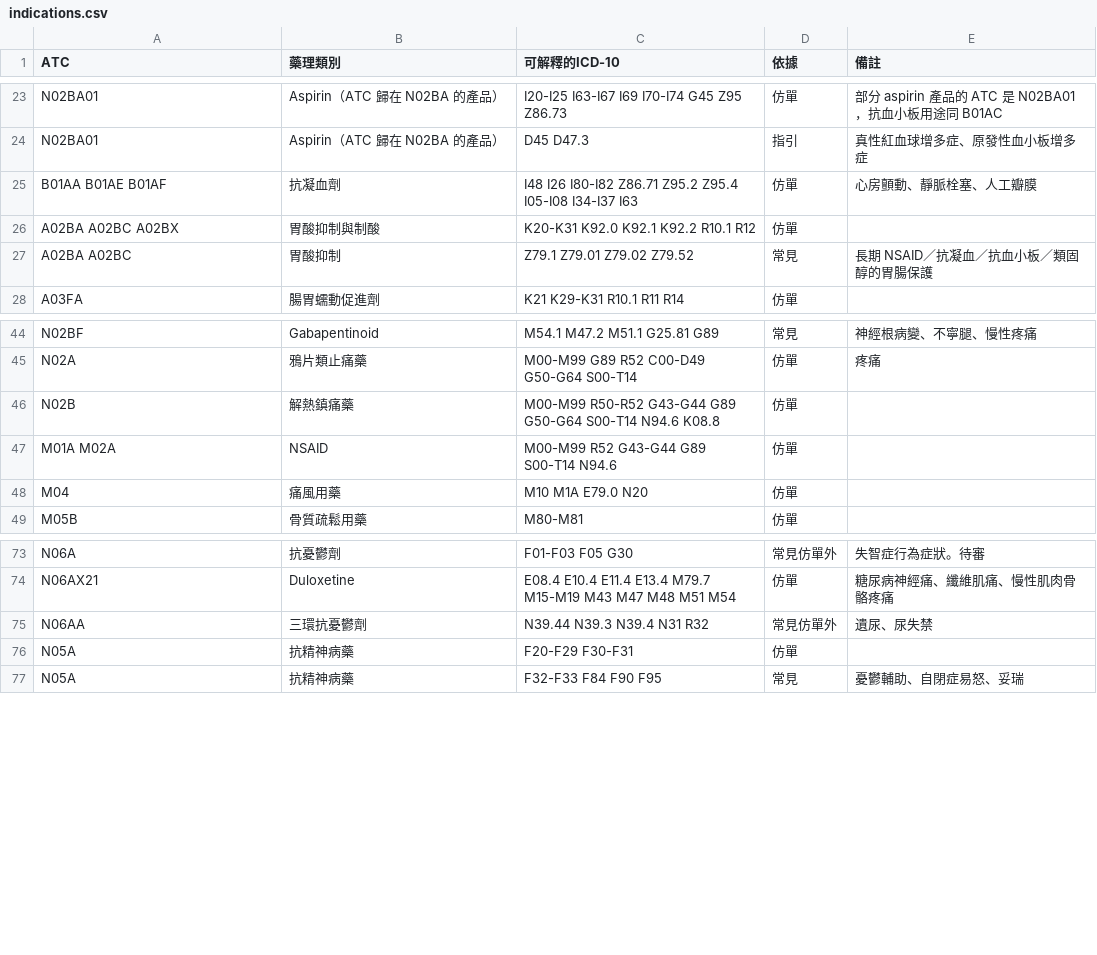
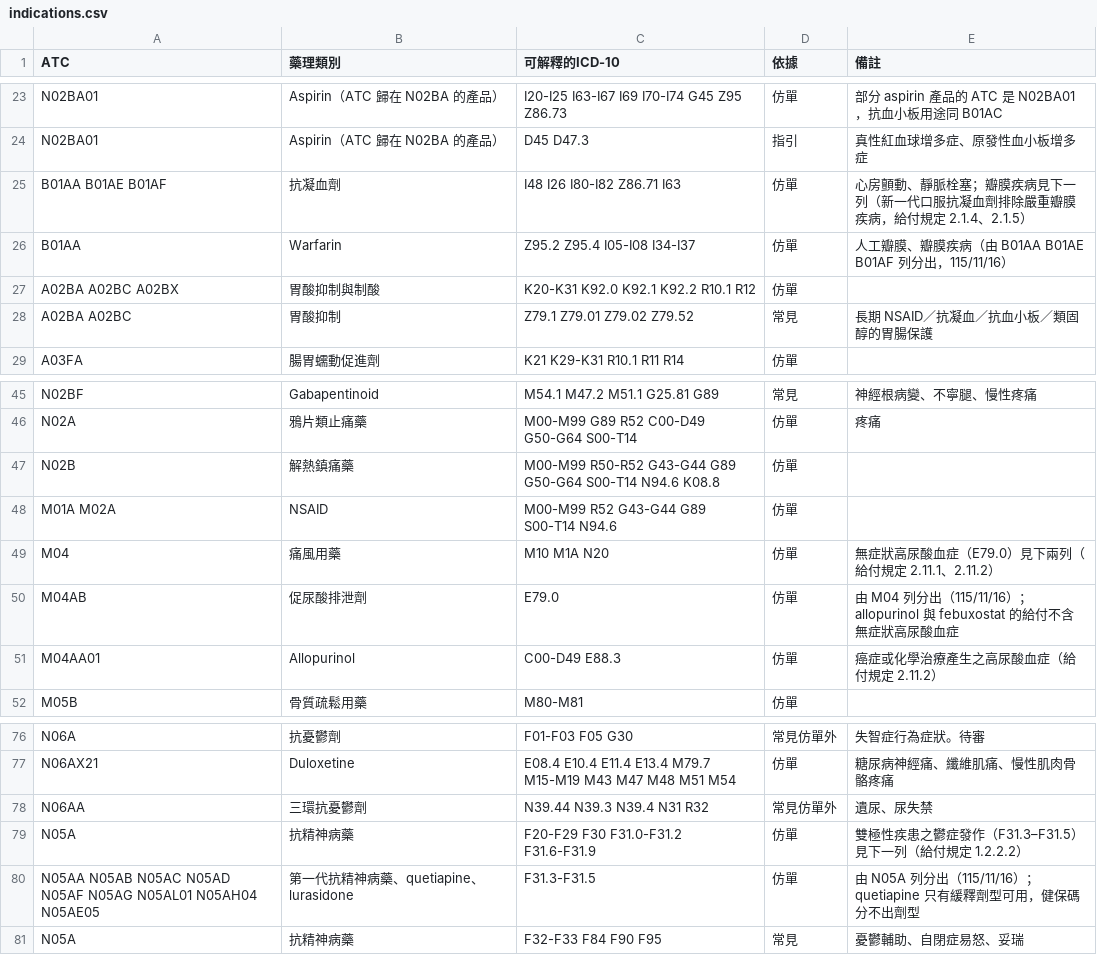
Before and after one commit to whyfenta/GTsloth-s-eye, a CSV file: docs/reference/rx-rules/indications.csv, drawn as a sheet; only a part is shown, gaps mark what is left out.

```diff
--- a/docs/reference/rx-rules/indications.csv
+++ b/docs/reference/rx-rules/indications.csv
@@ -24,3 +24,4 @@ N02BA01,Aspirin（ATC 歸在 N02BA 的產品）,I20-I25 I63-I67 I69 I70-I74 G45
 N02BA01,Aspirin（ATC 歸在 N02BA 的產品）,D45 D47.3,指引,真性紅血球增多症、原發性血小板增多症
-B01AA B01AE B01AF,抗凝血劑,I48 I26 I80-I82 Z86.71 Z95.2 Z95.4 I05-I08 I34-I37 I63,仿單,心房顫動、靜脈栓塞、人工瓣膜
+B01AA B01AE B01AF,抗凝血劑,I48 I26 I80-I82 Z86.71 I63,仿單,心房顫動、靜脈栓塞；瓣膜疾病見下一列（新一代口服抗凝血劑排除嚴重瓣膜疾病，給付規定 2.1.4、2.1.5）
+B01AA,Warfarin,Z95.2 Z95.4 I05-I08 I34-I37,仿單,人工瓣膜、瓣膜疾病（由 B01AA B01AE B01AF 列分出，115/11/16）
 A02BA A02BC A02BX,胃酸抑制與制酸,K20-K31 K92.0 K92.1 K92.2 R10.1 R12,仿單,
@@ -47,3 +48,5 @@ N02B,解熱鎮痛藥,M00-M99 R50-R52 G43-G44 G89 G50-G64 S00-T14 N94.6 K08.8,仿
 M01A M02A,NSAID,M00-M99 R52 G43-G44 G89 S00-T14 N94.6,仿單,
-M04,痛風用藥,M10 M1A E79.0 N20,仿單,
+M04,痛風用藥,M10 M1A N20,仿單,無症狀高尿酸血症（E79.0）見下兩列（給付規定 2.11.1、2.11.2）
+M04AB,促尿酸排泄劑,E79.0,仿單,由 M04 列分出（115/11/16）；allopurinol 與 febuxostat 的給付不含無症狀高尿酸血症
+M04AA01,Allopurinol,C00-D49 E88.3,仿單,癌症或化學治療產生之高尿酸血症（給付規定 2.11.2）
 M05B,骨質疏鬆用藥,M80-M81,仿單,
@@ -75,3 +78,4 @@ N06AX21,Duloxetine,E08.4 E10.4 E11.4 E13.4 M79.7 M15-M19 M43 M47 M48 M51 M54,仿
 N06AA,三環抗憂鬱劑,N39.44 N39.3 N39.4 N31 R32,常見仿單外,遺尿、尿失禁
-N05A,抗精神病藥,F20-F29 F30-F31,仿單,
+N05A,抗精神病藥,F20-F29 F30 F31.0-F31.2 F31.6-F31.9,仿單,雙極性疾患之鬱症發作（F31.3–F31.5）見下一列（給付規定 1.2.2.2）
+N05AA N05AB N05AC N05AD N05AF N05AG N05AL01 N05AH04 N05AE05,第一代抗精神病藥、quetiapine、lurasidone,F31.3-F31.5,仿單,由 N05A 列分出（115/11/16）；quetiapine 只有緩釋劑型可用，健保碼分不出劑型
 N05A,抗精神病藥,F32-F33 F84 F90 F95,常見,憂鬱輔助、自閉症易怒、妥瑞
```
Also changed, not shown: docs/reference/rx-rules/co-drugs.csv, docs/reference/rx-sources.csv, 16 other files.
